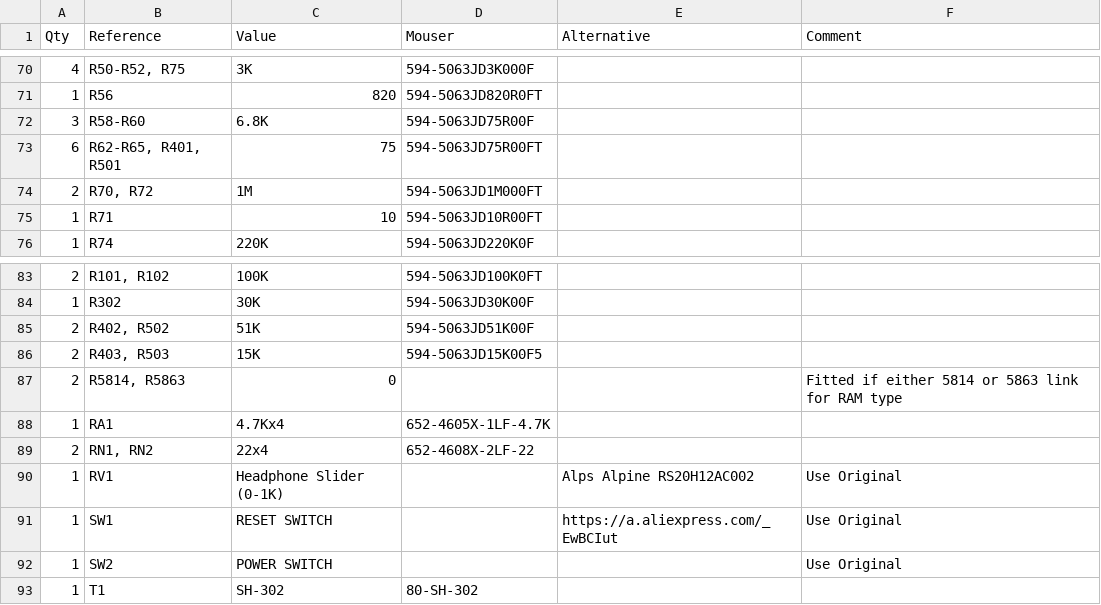
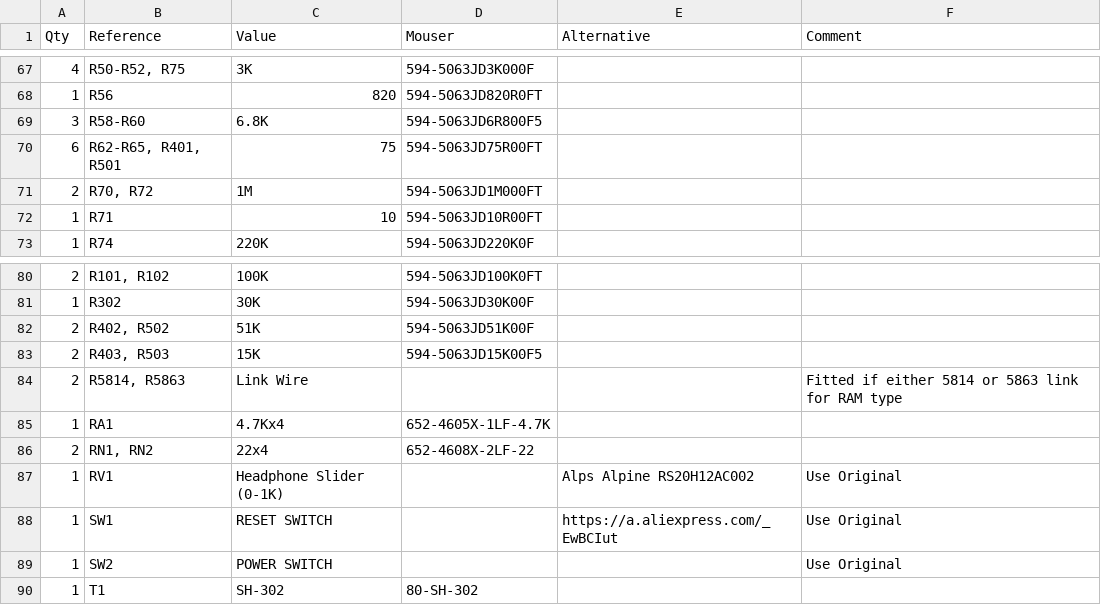
Before and after one commit to Board-Folk/NeoGeoAES-3.5, a CSV file: bom/NeoGeoAES3_5-BOM.csv, drawn as a sheet; only a part is shown, gaps mark what is left out; the diff covers the shown part only.

Commit message:
Update Silk
Update Ram Silk
Fix mouser wrong 6.8K
Update BOM, Gerbers ...

```diff
--- a/bom/NeoGeoAES3_5-BOM.csv
+++ b/bom/NeoGeoAES3_5-BOM.csv
@@ -71,3 +68,3 @@ Qty,Reference,Value,Mouser,Alternative,Comment
 1,R56,820,594-5063JD820R0FT,,
-3,R58-R60,6.8K,594-5063JD75R00F,,
+3,R58-R60,6.8K,594-5063JD6R800F5,,
 6,"R62-R65, R401, R501",75,594-5063JD75R00FT,,
@@ -86,3 +83,3 @@ Qty,Reference,Value,Mouser,Alternative,Comment
 2,"R403, R503",15K,594-5063JD15K00F5,,
-2,"R5814, R5863",0,,,Fitted if either 5814 or 5863 link for RAM type
+2,"R5814, R5863",Link Wire,,,Fitted if either 5814 or 5863 link for RAM type
 1,RA1,4.7Kx4,652-4605X-1LF-4.7K,,
```
Also changed, not shown: 5 removed rows and 8 edited cells elsewhere in this file, 27 other files.
